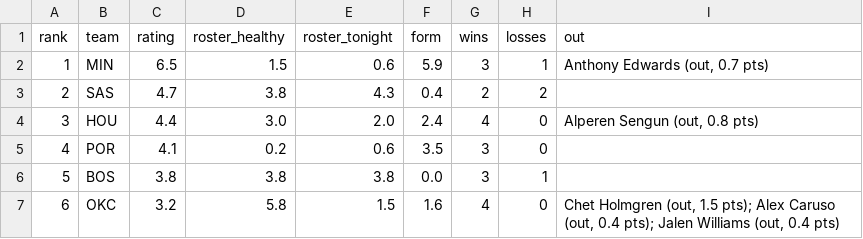
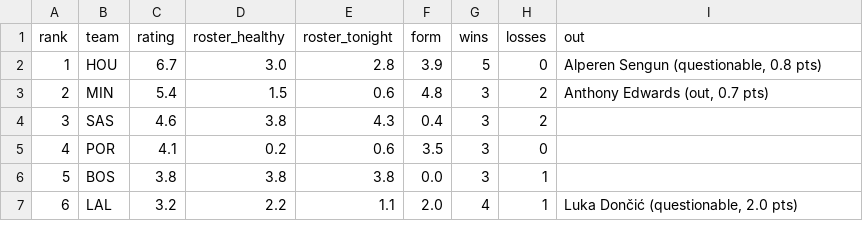
Before and after one commit to sreekeyyunni/nba-ledger-se, a CSV file: data/team_power.csv, drawn as a sheet; only a part is shown; the diff covers the shown part only.

```diff
--- a/data/team_power.csv
+++ b/data/team_power.csv
@@ -1,7 +1,7 @@
 rank,team,rating,roster_healthy,roster_tonight,form,wins,losses,out
-1,MIN,6.5,1.5,0.6,5.9,3,1,"Anthony Edwards (out, 0.7 pts)"
-2,SAS,4.7,3.8,4.3,0.4,2,2,
-3,HOU,4.4,3.0,2.0,2.4,4,0,"Alperen Sengun (out, 0.8 pts)"
+1,HOU,6.7,3.0,2.8,3.9,5,0,"Alperen Sengun (questionable, 0.8 pts)"
+2,MIN,5.4,1.5,0.6,4.8,3,2,"Anthony Edwards (out, 0.7 pts)"
+3,SAS,4.6,3.8,4.3,0.4,3,2,
 4,POR,4.1,0.2,0.6,3.5,3,0,
 5,BOS,3.8,3.8,3.8,0.0,3,1,
-6,OKC,3.2,5.8,1.5,1.6,4,0,"Chet Holmgren (out, 1.5 pts); Alex Caruso (out, 0.4 pts); Jalen Williams (out, 0.4 pts)"
+6,LAL,3.2,2.2,1.1,2.0,4,1,"Luka Dončić (questionable, 2.0 pts)"
```
Also changed, not shown: 2 added rows, 2 removed rows and 114 edited cells elsewhere in this file, data/contract_value.csv, data/predictions.csv, 6 other files.
